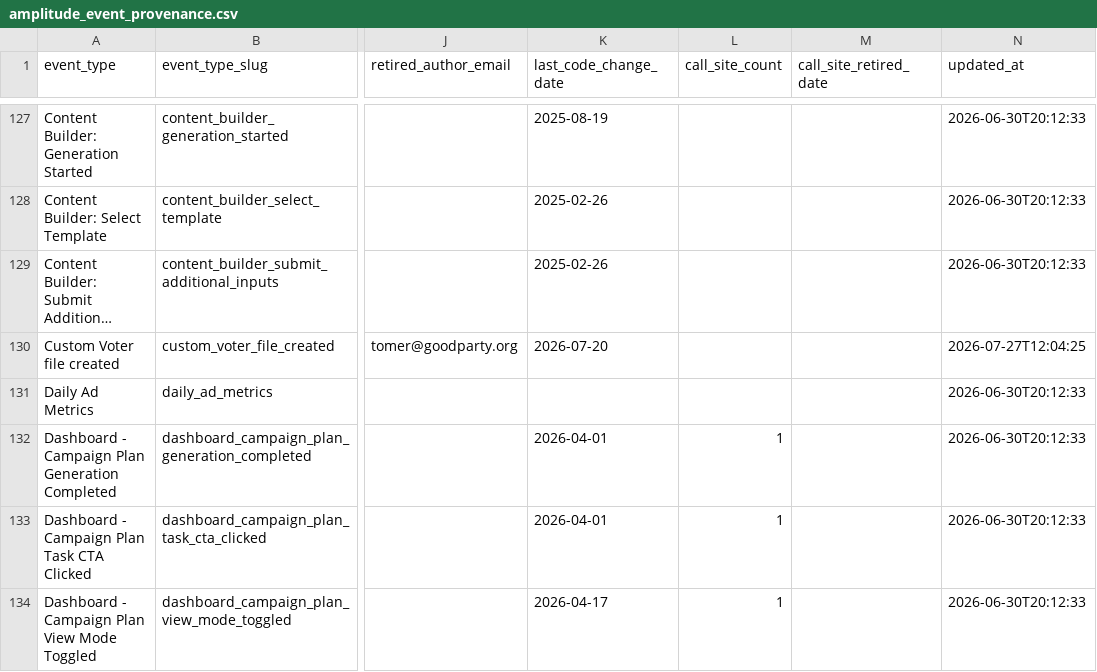
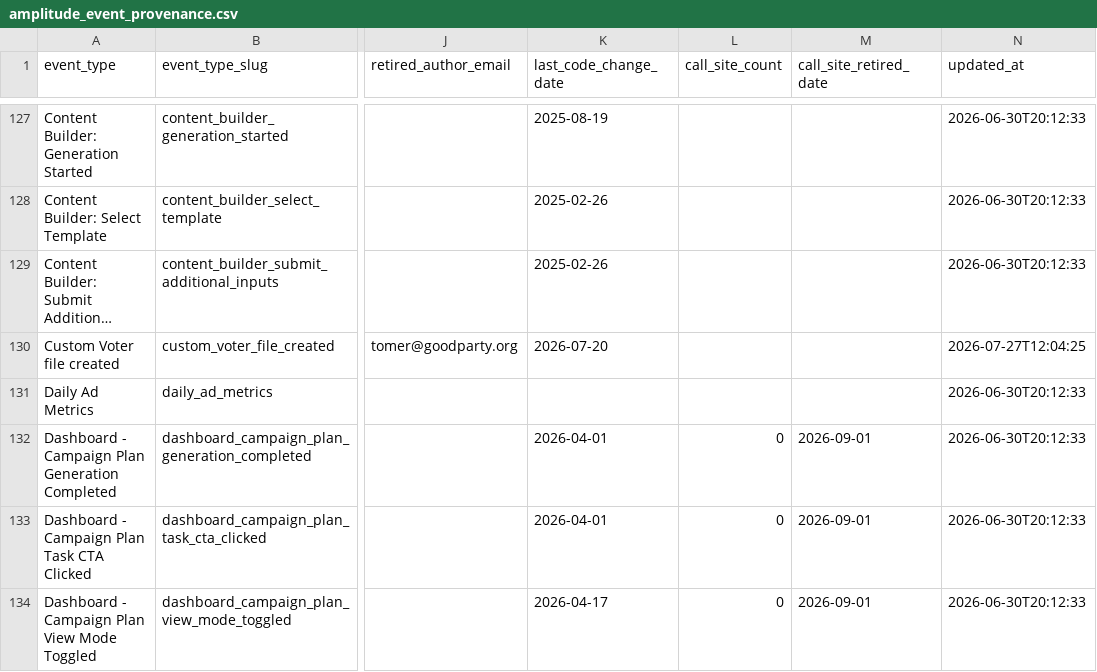
Before and after one commit to thegoodparty/omni, a CSV file: packages/runbooks/scripts/python/instrumentation_data/amplitude_event_provenance.csv, drawn as a sheet; only a part is shown, gaps mark what is left out; long unchanged cells end in …; the diff covers the shown part only; the diff names each change by its address in the sheet, - before the commit and + after, or states it on an @@ line.

```diff
--- a/packages/runbooks/scripts/python/instrumentation_data/amplitude_event_provenance.csv
+++ b/packages/runbooks/scripts/python/instrumentation_data/amplitude_event_provenance.csv
-L132:L134 (call_site_count): 1
+L132:L134 (call_site_count): 0
-M132:M134 (call_site_retired_date): (empty)
+M132:M134 (call_site_retired_date): 2026-09-01
```
Also changed, not shown: 4 added rows and 16 edited cells elsewhere in this file, 4 other files.
